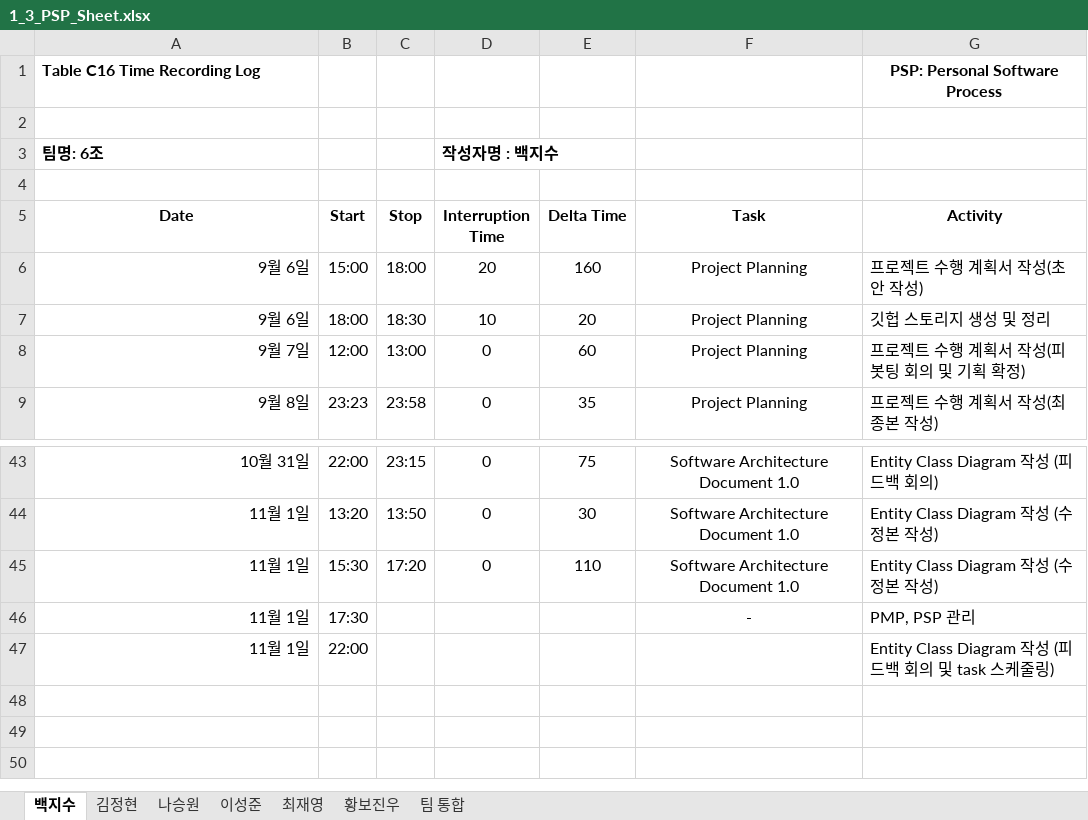
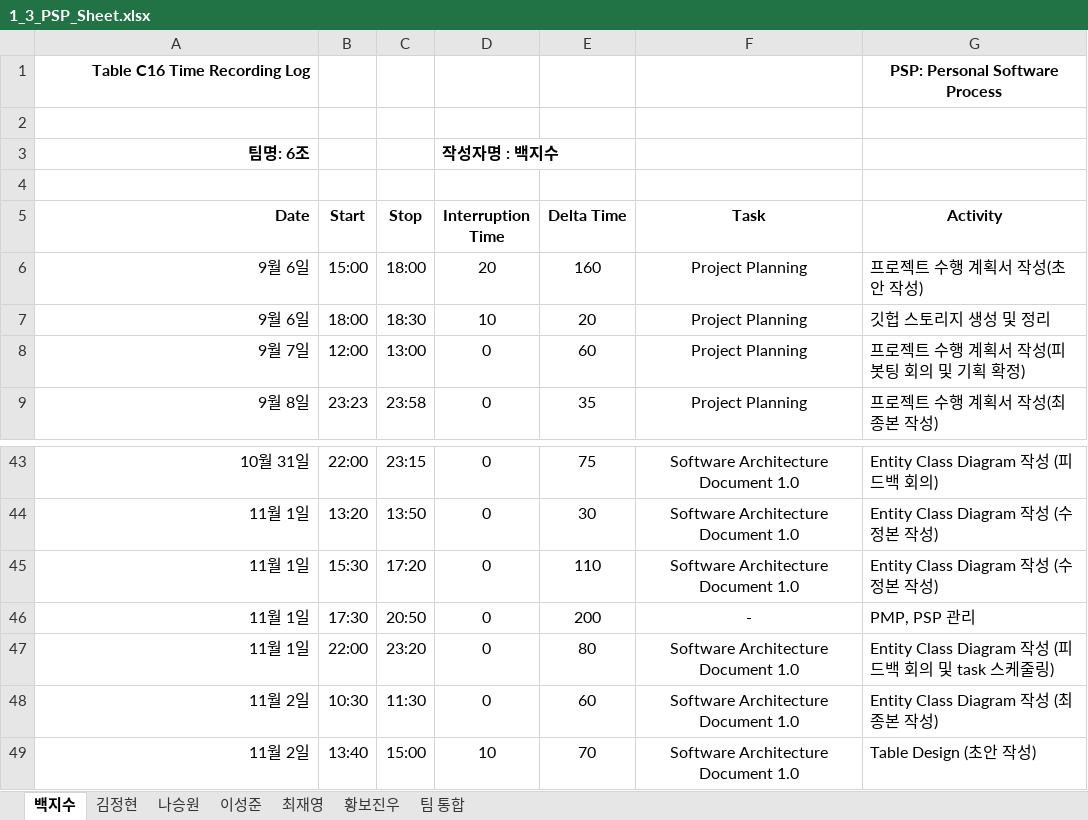
Before and after one commit to paekjisoo/babalzza, an Excel workbook: Project Planning/1_3_PSP_Sheet.xlsx, sheet 백지수, drawn as a sheet; only a part is shown, gaps mark what is left out; values as stored, in another font and other column widths than the file's, no borders; the diff names each change by its address in the sheet, - before the commit and + after, or states it on an @@ line.

```diff
--- a/Project Planning/1_3_PSP_Sheet.xlsx (sheet 백지수)
+++ b/Project Planning/1_3_PSP_Sheet.xlsx (sheet 백지수)
-A1 alignment: left
+A1 alignment: right
-A3 alignment: left
+A3 alignment: right
-A5 alignment: center
+A5 alignment: right
-C46 (Stop): (empty)
+C46 (Stop): 20:50
-D46:D47 (Interruption Time): (empty)
+D46:D47 (Interruption Time): 0
-E46 (Delta Time): (empty)
+E46 (Delta Time): 200
-C47 (Stop): (empty)
+C47 (Stop): 23:20
-E47 (Delta Time): (empty)
+E47 (Delta Time): 80
-F47 (Task): (empty)
+F47 (Task): Software Architecture Document 1.0
+row 48: 11월 2일 | 10:30 | 11:30 | 0 | 60 | Software Architecture Document 1.0 | Entity Class Diagram 작성 (최종본 작성)
+row 49: 11월 2일 | 13:40 | 15:00 | 10 | 70 | Software Architecture Document 1.0 | Table Design (초안 작성)
```
Also changed, not shown: sheet 최재영, sheet 이성준, sheet 나승원, Project Planning/1_2_Project Management Plan_6조.xlsx.
